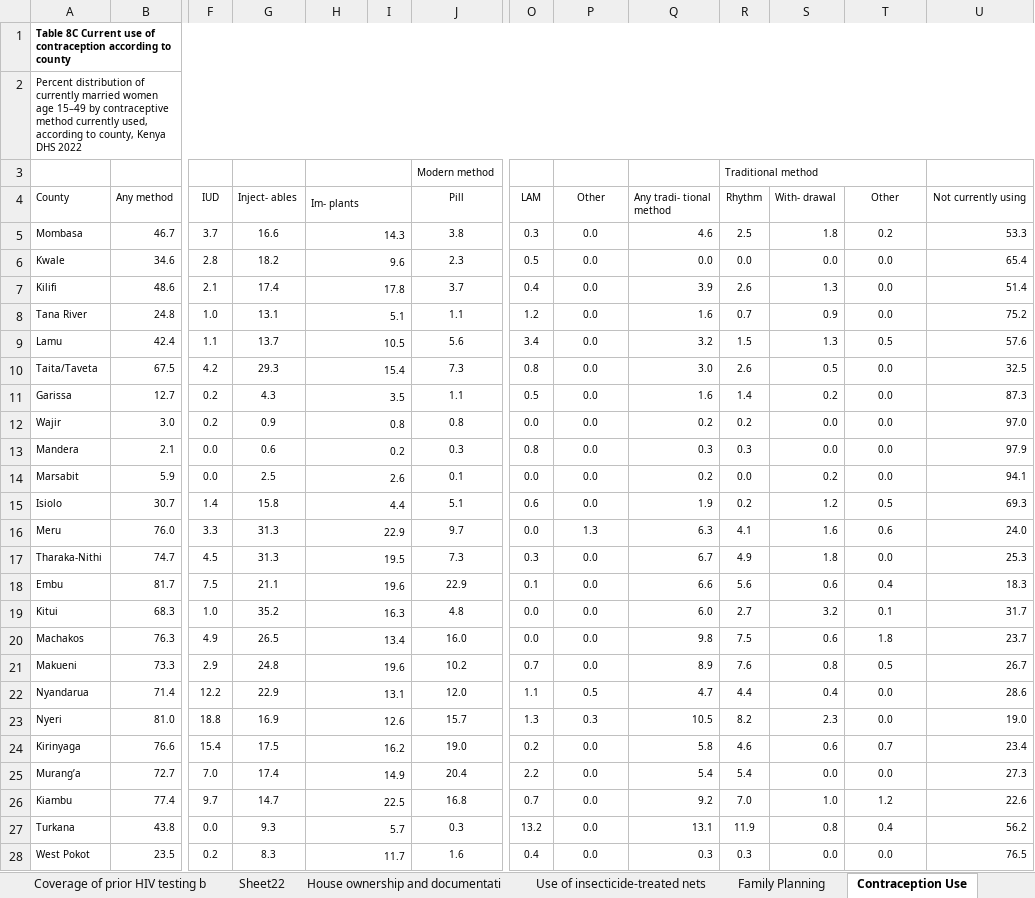
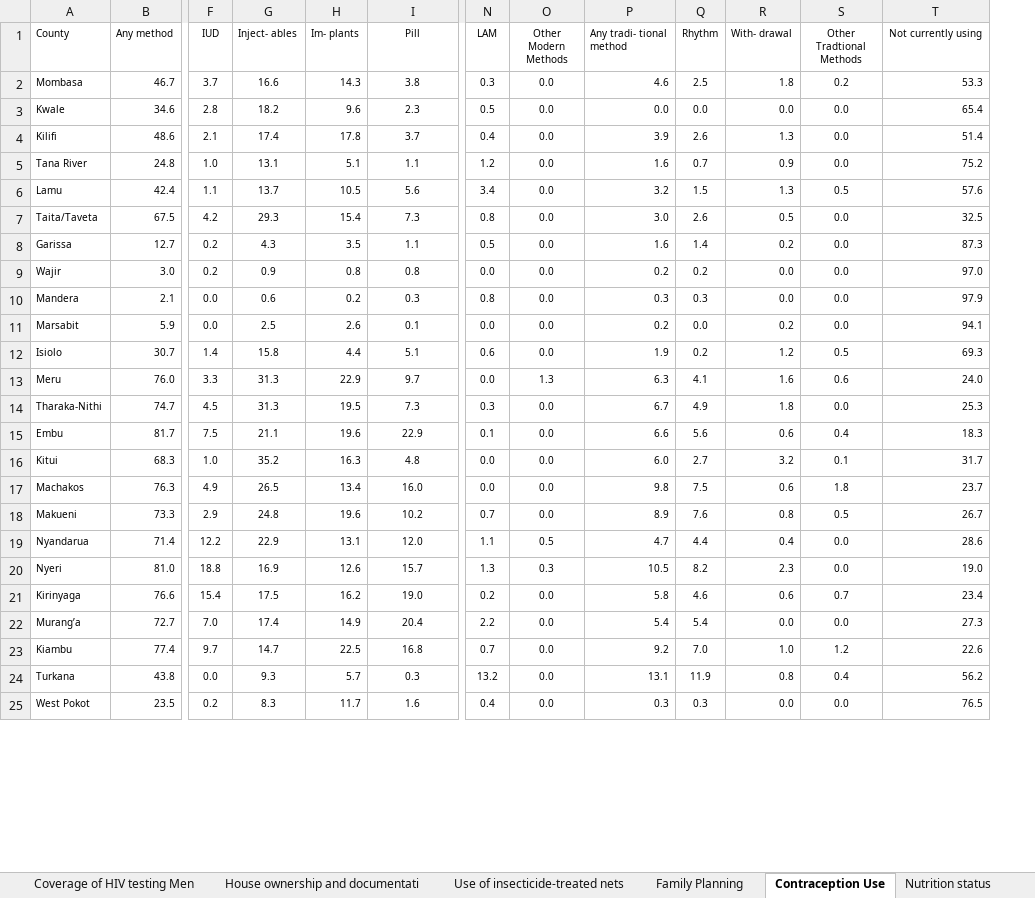
Before and after one commit to ChepkiruiTonui/Health-Demographic-Report, an Excel workbook: Health & Demographic Data.xlsx, sheet Contraception Use, drawn as a sheet; only a part is shown, gaps mark what is left out; values as stored, in another font and other column widths than the file's, no borders; removed rows and columns are numbered as before the commit, all else as after; rows hold the shown columns only; the diff covers the shown part only; the diff names each change by its address in the sheet, - before the commit and + after, or states it on an @@ line.

```diff
--- a/Health & Demographic Data.xlsx (sheet Contraception Use)
+++ b/Health & Demographic Data.xlsx (sheet Contraception Use)
-sheet tab: Sheet22
+sheet tab: Coverage of HIV testing Men
-column I, empty
-row 1: Table 8C Current use of contraception according to county
-row 2: Percent distribution of currently married women age 15–49 by contraceptive method currently used, according to county, Kenya DHS 2022
-row 3:  |  |  |  |  |  | Modern method |  |  |  | Traditional method
-H4:I4 merged
-O1: Other
+O1: Other Modern Methods
-S1: Other
+S1: Other Tradtional Methods
-H5:I5 merged
-H6:I6 merged
-H7:I7 merged
-H8:I8 merged
-H9:I9 merged
-H10:I10 merged
-H11:I11 merged
-H12:I12 merged
-H13:I13 merged
-H14:I14 merged
-H15:I15 merged
-H16:I16 merged
-H17:I17 merged
-H18:I18 merged
-H19:I19 merged
-H20:I20 merged
-H21:I21 merged
-H22:I22 merged
-H23:I23 merged
-H24:I24 merged
-H25:I25 merged
-H26:I26 merged
-H27:I27 merged
-H28:I28 merged
```
Also changed, not shown: merged cells elsewhere in this sheet, sheet Muiltiple sexual partners Women, sheet Multiple sexual partners Men, sheet Knowledge about HIV prevention, sheet House ownership and documentati, sheet % Distribution Demographic, sheet Physical Violence, 5 more sheets, other sheet tabs.
